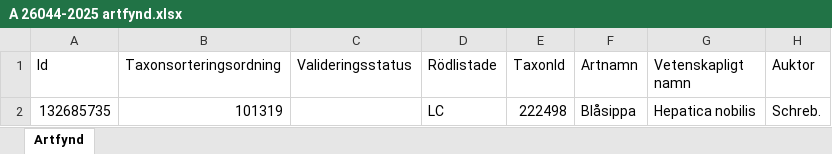
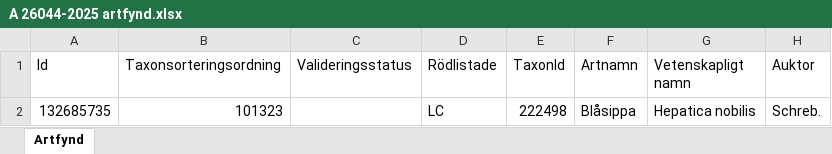
Before and after one commit to klasma/Logging_1984, an Excel workbook: artfynd/A 26044-2025 artfynd.xlsx, sheet Artfynd, drawn as a sheet; only a part is shown; values as stored, in another font and other column widths than the file's, no borders; the diff names each change by its address in the sheet, - before the commit and + after, or states it on an @@ line.

```diff
--- a/artfynd/A 26044-2025 artfynd.xlsx (sheet Artfynd)
+++ b/artfynd/A 26044-2025 artfynd.xlsx (sheet Artfynd)
-B2 (Taxonsorteringsordning): 101319
+B2 (Taxonsorteringsordning): 101323
```
Also changed, not shown: artfynd/A 17706-2025 artfynd.xlsx, artfynd/A 20064-2024 artfynd.xlsx, 36 other files.
